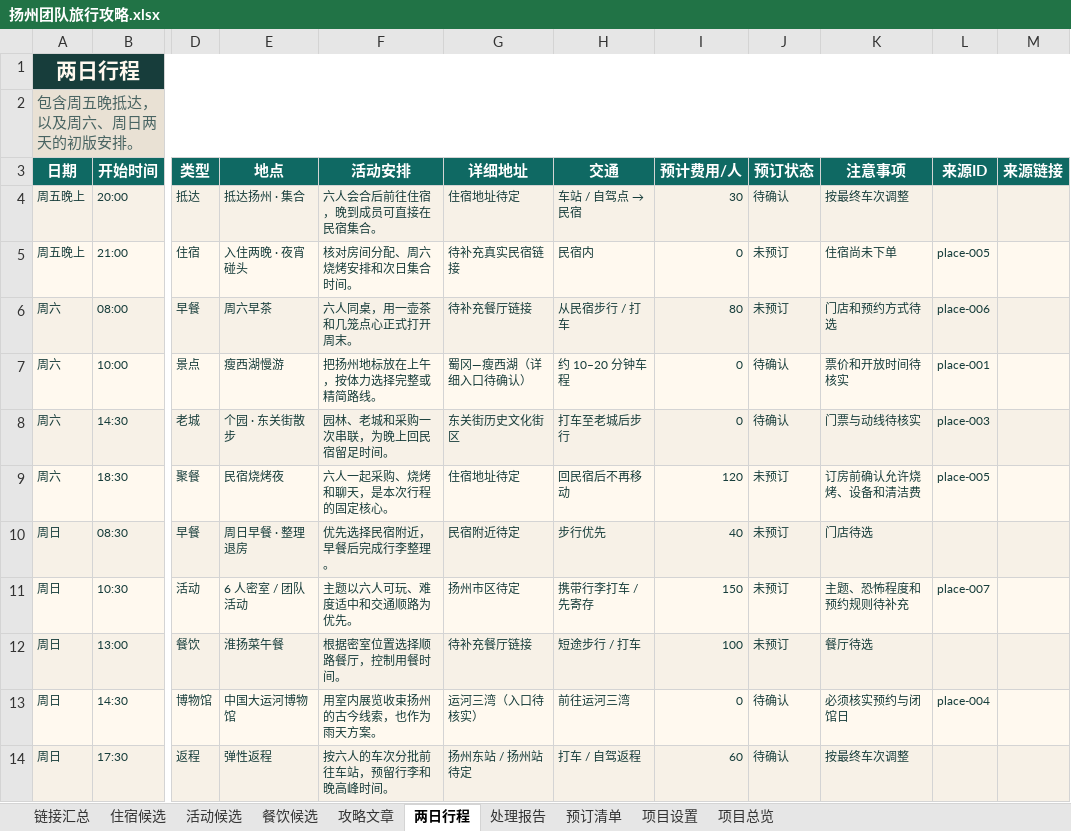
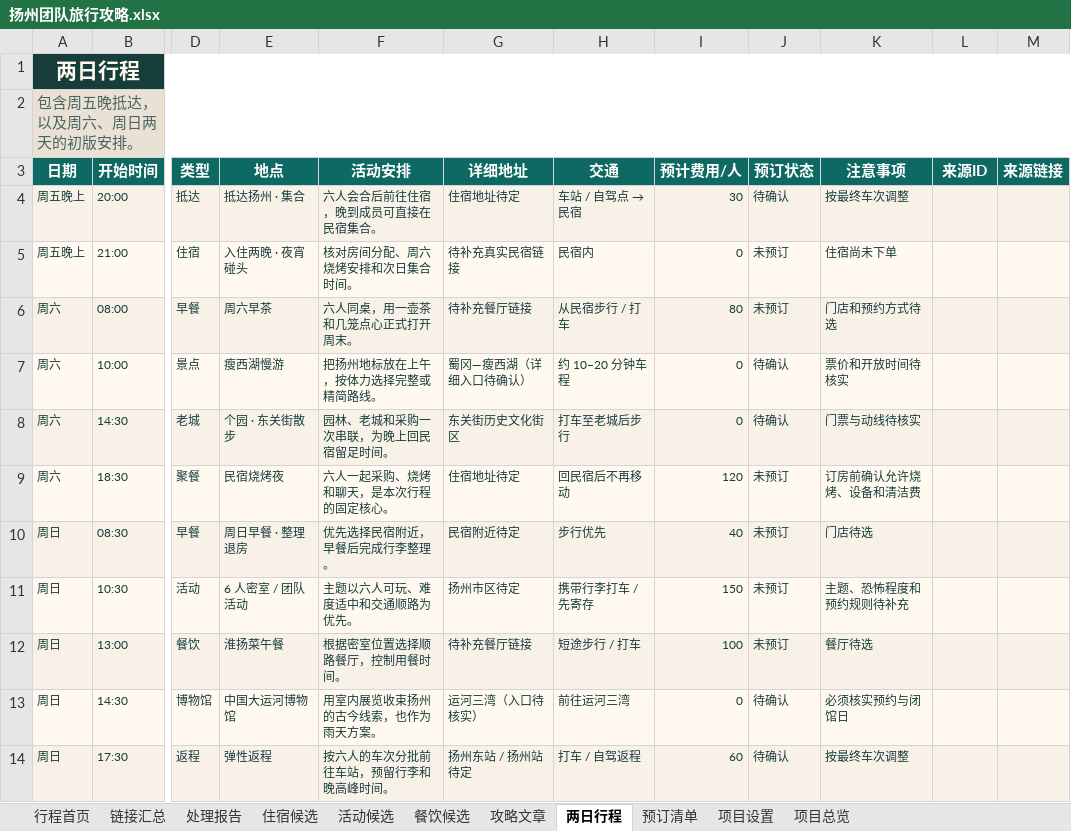
Before and after one commit to ykh-1412/travel-co-creation-studio, an Excel workbook: outputs/019f7eda-a998-7660-a73d-e43b3af67965/扬州团队旅行攻略.xlsx, sheet 两日行程, drawn as a sheet; only a part is shown, gaps mark what is left out; values as stored, in another font and other column widths than the file's, no borders; the diff names each change by its address in the sheet, - before the commit and + after, or states it on an @@ line.

```diff
--- a/outputs/019f7eda-a998-7660-a73d-e43b3af67965/扬州团队旅行攻略.xlsx (sheet 两日行程)
+++ b/outputs/019f7eda-a998-7660-a73d-e43b3af67965/扬州团队旅行攻略.xlsx (sheet 两日行程)
+sheet tab: 行程首页
@@ sheet tab order changed: 行程首页 | 链接汇总 | 处理报告 | 住宿候选 | 活动候选 | 餐饮候选 | 攻略文章 | 两日行程 | 预订清单 | 项目设置 | 项目总览 @@
-L5 (来源ID): place-005
+L5 (来源ID): (empty)
-L6 (来源ID): place-006
+L6 (来源ID): (empty)
-L7 (来源ID): place-001
+L7 (来源ID): (empty)
-L8 (来源ID): place-003
+L8 (来源ID): (empty)
-L9 (来源ID): place-005
+L9 (来源ID): (empty)
-L11 (来源ID): place-007
+L11 (来源ID): (empty)
-L13 (来源ID): place-004
+L13 (来源ID): (empty)
```
Also changed, not shown: 5 other files.
